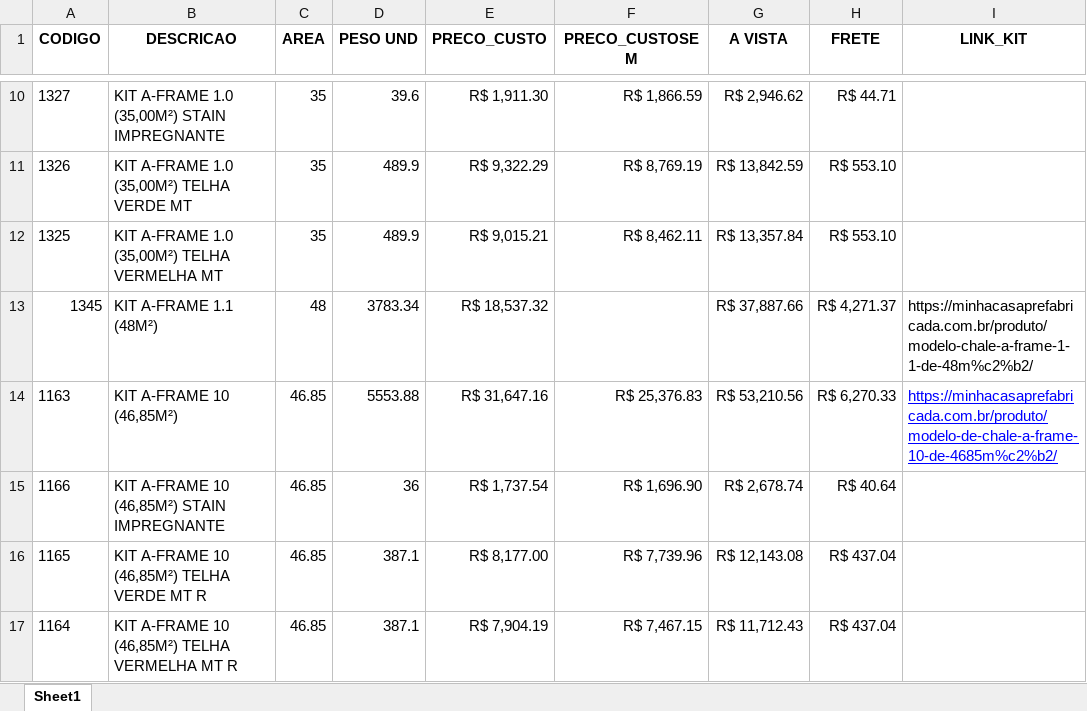
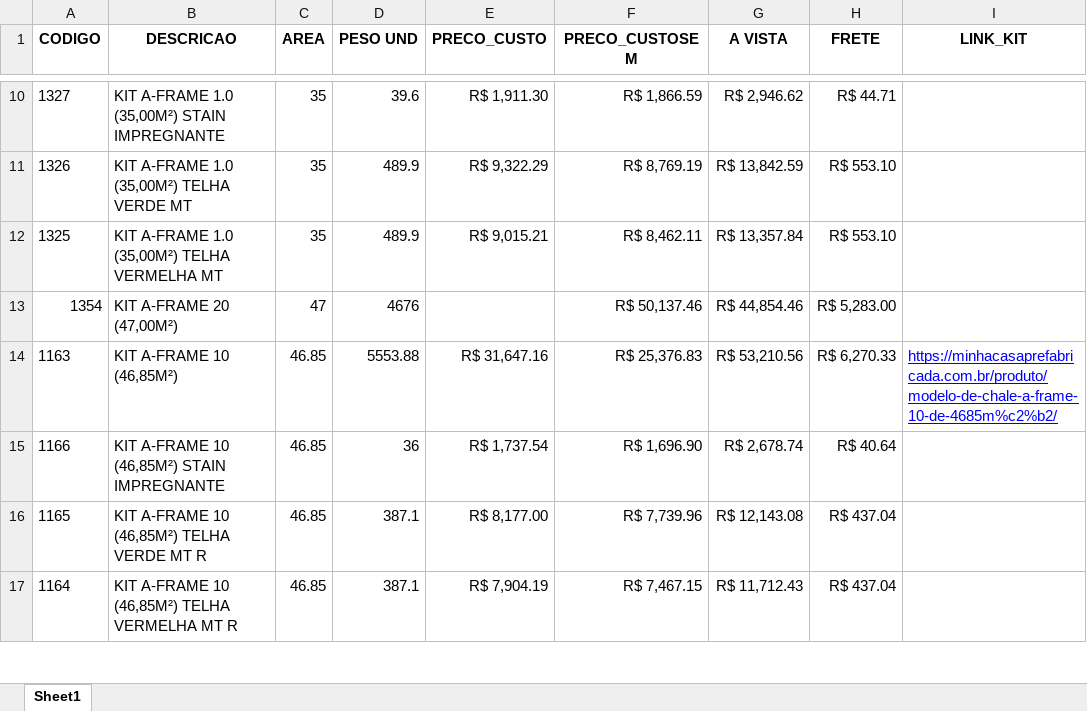
Before and after one commit to mcpfbahia/gerador-propostas, an Excel workbook: kits.xlsx, sheet Sheet1, drawn as a sheet; only a part is shown, gaps mark what is left out; values as stored, in another font and other column widths than the file's, no borders; removed rows and columns are numbered as before the commit, all else as after; the diff names each change by its address in the sheet, - before the commit and + after, or states it on an @@ line.

Commit message:
Add files via upload

```diff
--- a/kits.xlsx (sheet Sheet1)
+++ b/kits.xlsx (sheet Sheet1)
-row 13: 1345 | KIT A-FRAME 1.1 (48M²) | 48 | 3783.34 | R$ 18,537.32 |  | R$ 37,887.66 | R$ 4,271.37 | https://minhacasaprefabricada.com.br/produto/modelo-chale-a-frame-1-1-de-48m%c2%b2/
+row 13: 1354 | KIT A-FRAME 20 (47,00M²) | 47 | 4676 |  | R$ 50,137.46 | R$ 44,854.46 | R$ 5,283.00
```
